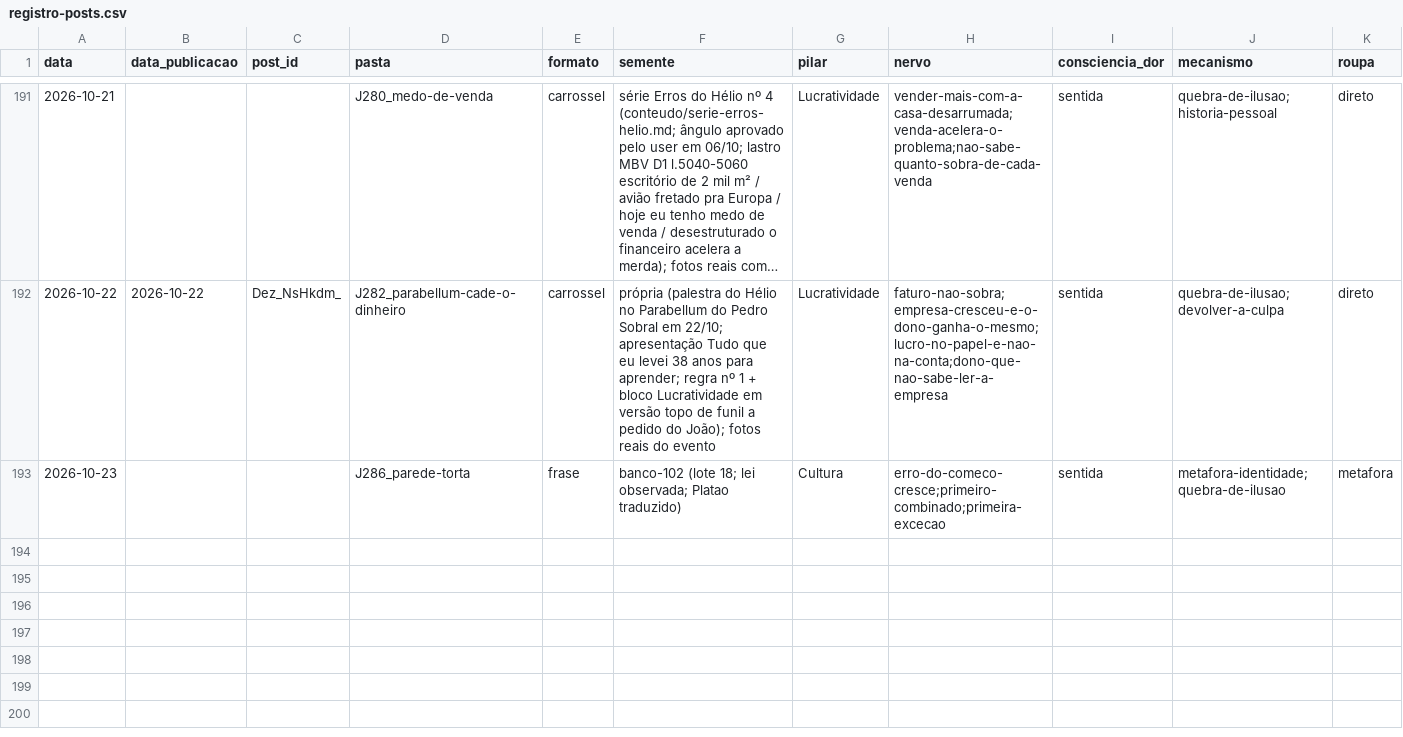
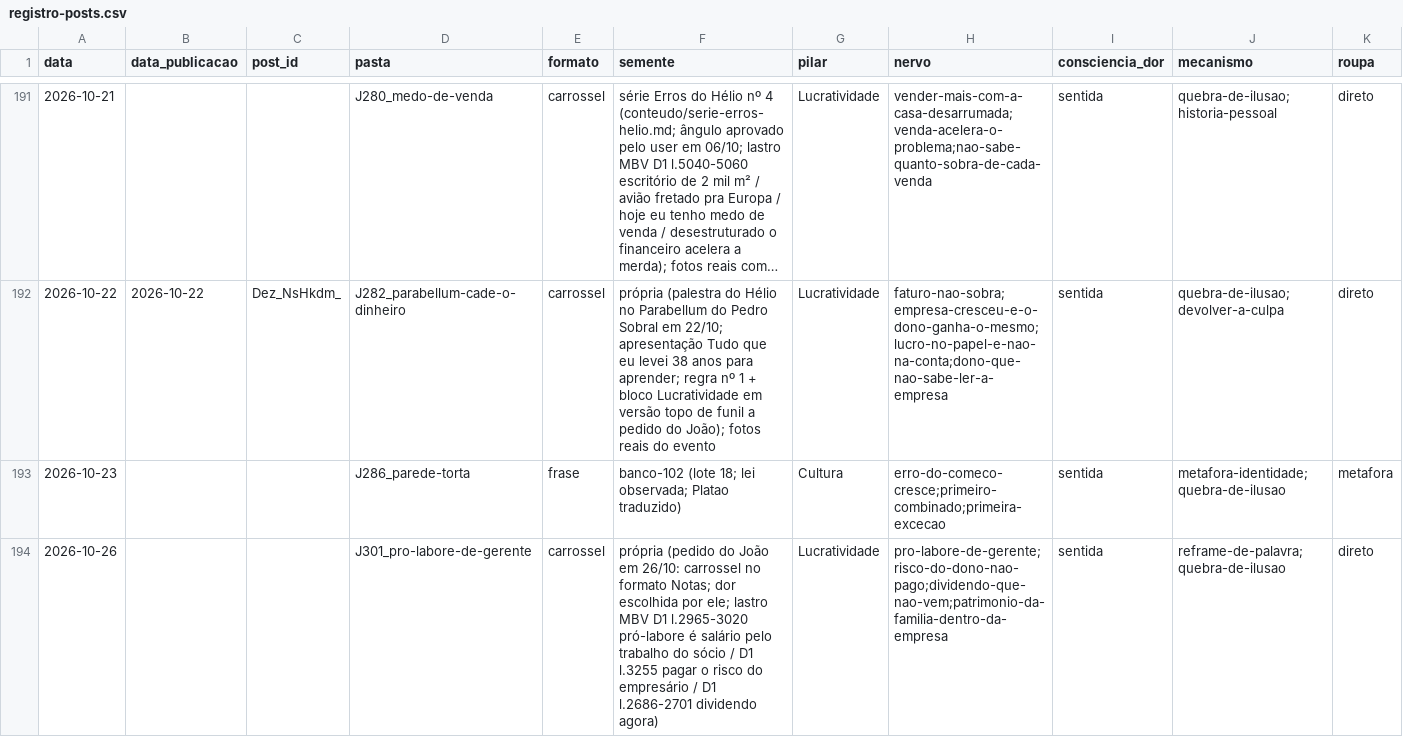
Before and after one commit to treinamentos-tatsuo/conteudo-helio-joao, a CSV file: conteudo/analise/registro-posts.csv, drawn as a sheet; only a part is shown, gaps mark what is left out; long unchanged cells end in …; rows hold the shown columns only; the diff names each change by its address in the sheet, - before the commit and + after, or states it on an @@ line.

```diff
--- a/conteudo/analise/registro-posts.csv
+++ b/conteudo/analise/registro-posts.csv
+row 194: 2026-10-26 |  |  | J301_pro-labore-de-gerente | carrossel | própria (pedido do João em 26/10: carrossel no formato Notas; dor escolhida por ele; lastro MBV D1 l.2965-3020 pró-labore é salário pelo trabalho do sócio / D1 l.3255 pagar o risco do empresário / D1 l.2686-2701 dividendo agora) | Lucratividade | pro-labore-de-gerente;risco-do-dono-nao-pago;dividendo-que-nao-vem;patrimonio-da-familia-dentro-da-empresa | sentida | reframe-de-palavra;quebra-de-ilusao | direto
```
Also changed, not shown: 15 other files.
